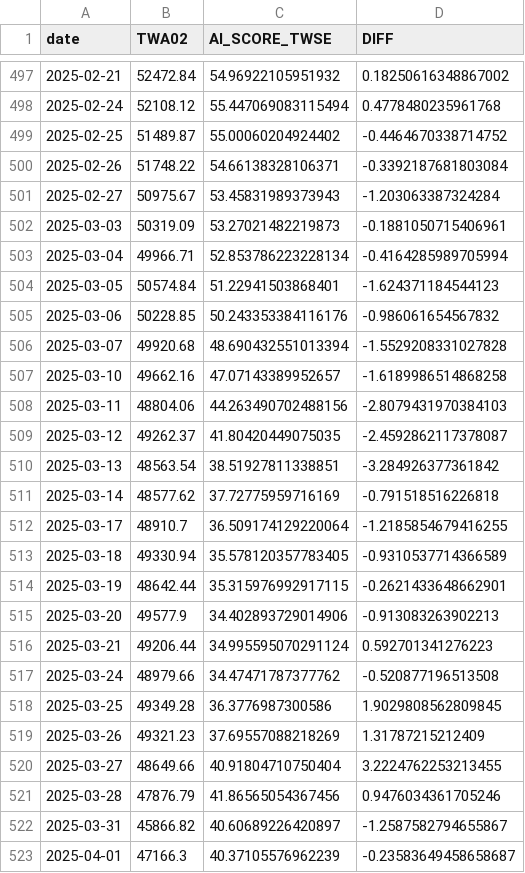
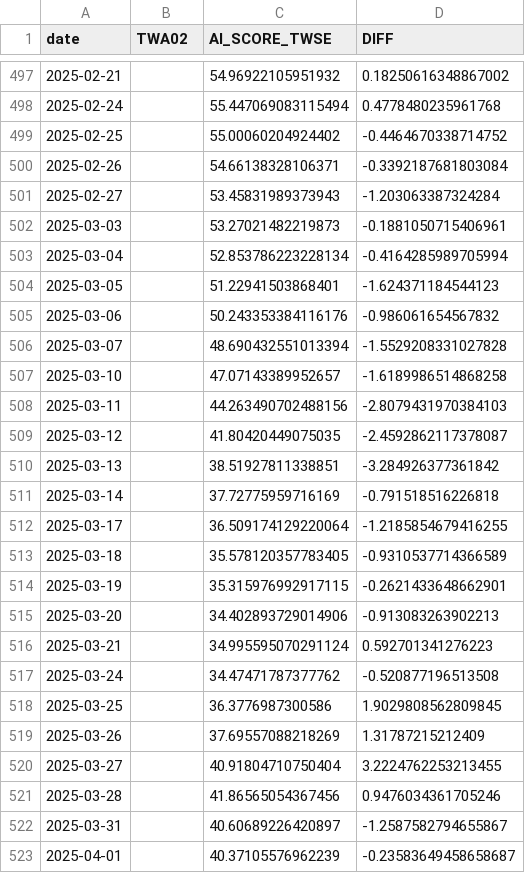
Before and after one commit to tunglich/TW-US-Market-Index-AI_score, a CSV file: AI_score_twse_series_latest.csv, drawn as a sheet; only a part is shown, gaps mark what is left out; the diff covers the shown part only.

```diff
--- a/AI_score_twse_series_latest.csv
+++ b/AI_score_twse_series_latest.csv
@@ -497,27 +497,27 @@ date,TWA02,AI_SCORE_TWSE,DIFF
-2025-02-21,52472.84,54.96922105951932,0.18250616348867002
-2025-02-24,52108.12,55.447069083115494,0.4778480235961768
-2025-02-25,51489.87,55.00060204924402,-0.4464670338714752
-2025-02-26,51748.22,54.66138328106371,-0.3392187681803084
-2025-02-27,50975.67,53.45831989373943,-1.203063387324284
-2025-03-03,50319.09,53.27021482219873,-0.1881050715406961
-2025-03-04,49966.71,52.853786223228134,-0.4164285989705994
-2025-03-05,50574.84,51.22941503868401,-1.624371184544123
-2025-03-06,50228.85,50.243353384116176,-0.986061654567832
-2025-03-07,49920.68,48.690432551013394,-1.5529208331027828
-2025-03-10,49662.16,47.07143389952657,-1.6189986514868258
-2025-03-11,48804.06,44.263490702488156,-2.8079431970384103
-2025-03-12,49262.37,41.80420449075035,-2.4592862117378087
-2025-03-13,48563.54,38.51927811338851,-3.284926377361842
-2025-03-14,48577.62,37.72775959716169,-0.791518516226818
-2025-03-17,48910.7,36.509174129220064,-1.2185854679416255
-2025-03-18,49330.94,35.578120357783405,-0.9310537714366589
-2025-03-19,48642.44,35.315976992917115,-0.2621433648662901
-2025-03-20,49577.9,34.402893729014906,-0.913083263902213
-2025-03-21,49206.44,34.995595070291124,0.592701341276223
-2025-03-24,48979.66,34.47471787377762,-0.520877196513508
-2025-03-25,49349.28,36.3776987300586,1.9029808562809845
-2025-03-26,49321.23,37.69557088218269,1.31787215212409
-2025-03-27,48649.66,40.91804710750404,3.2224762253213455
-2025-03-28,47876.79,41.86565054367456,0.9476034361705246
-2025-03-31,45866.82,40.60689226420897,-1.2587582794655867
-2025-04-01,47166.3,40.37105576962239,-0.23583649458658687
+2025-02-21,,54.96922105951932,0.18250616348867002
+2025-02-24,,55.447069083115494,0.4778480235961768
+2025-02-25,,55.00060204924402,-0.4464670338714752
+2025-02-26,,54.66138328106371,-0.3392187681803084
+2025-02-27,,53.45831989373943,-1.203063387324284
+2025-03-03,,53.27021482219873,-0.1881050715406961
+2025-03-04,,52.853786223228134,-0.4164285989705994
+2025-03-05,,51.22941503868401,-1.624371184544123
+2025-03-06,,50.243353384116176,-0.986061654567832
+2025-03-07,,48.690432551013394,-1.5529208331027828
+2025-03-10,,47.07143389952657,-1.6189986514868258
+2025-03-11,,44.263490702488156,-2.8079431970384103
+2025-03-12,,41.80420449075035,-2.4592862117378087
+2025-03-13,,38.51927811338851,-3.284926377361842
+2025-03-14,,37.72775959716169,-0.791518516226818
+2025-03-17,,36.509174129220064,-1.2185854679416255
+2025-03-18,,35.578120357783405,-0.9310537714366589
+2025-03-19,,35.315976992917115,-0.2621433648662901
+2025-03-20,,34.402893729014906,-0.913083263902213
+2025-03-21,,34.995595070291124,0.592701341276223
+2025-03-24,,34.47471787377762,-0.520877196513508
+2025-03-25,,36.3776987300586,1.9029808562809845
+2025-03-26,,37.69557088218269,1.31787215212409
+2025-03-27,,40.91804710750404,3.2224762253213455
+2025-03-28,,41.86565054367456,0.9476034361705246
+2025-03-31,,40.60689226420897,-1.2587582794655867
+2025-04-01,,40.37105576962239,-0.23583649458658687
```
Also changed, not shown: 1 added row and 99 edited cells elsewhere in this file, AI_score_otc_series_latest.csv, 6 other files.
